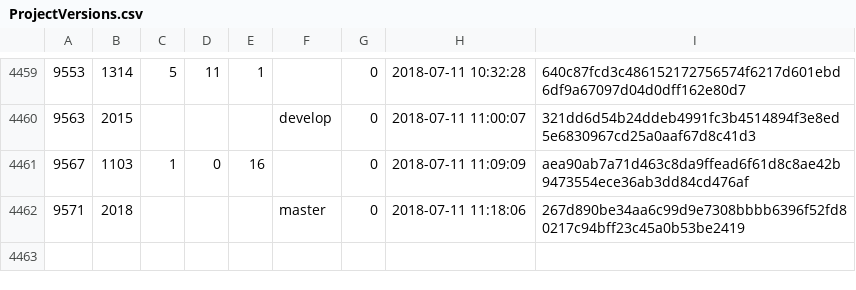
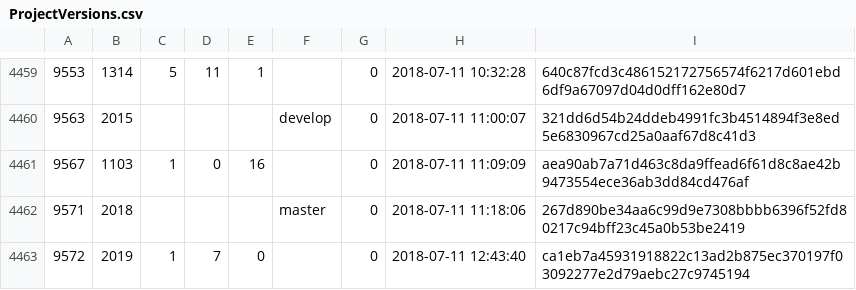
Before and after one commit to cppan/database, a CSV file: ProjectVersions.csv, drawn as a sheet; only a part is shown, gaps mark what is left out.

```diff
--- a/ProjectVersions.csv
+++ b/ProjectVersions.csv
@@ -4462 +4462,2 @@
 9571;2018;;;;master;0;2018-07-11 11:18:06;267d890be34aa6c99d9e7308bbbb6396f52fd80217c94bff23c45a0b53be2419
+9572;2019;1;7;0;;0;2018-07-11 12:43:40;ca1eb7a45931918822c13ad2b875ec370197f03092277e2d79aebc27c9745194
```
Also changed, not shown: Projects.csv, 1 other file.
